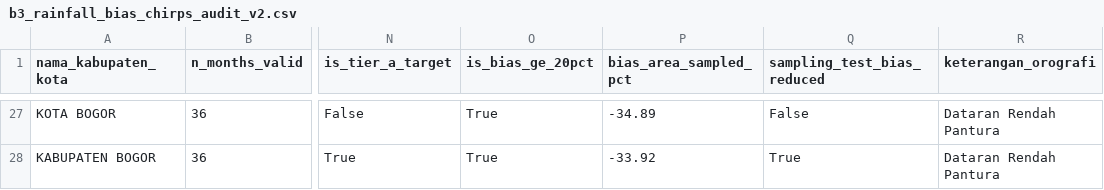
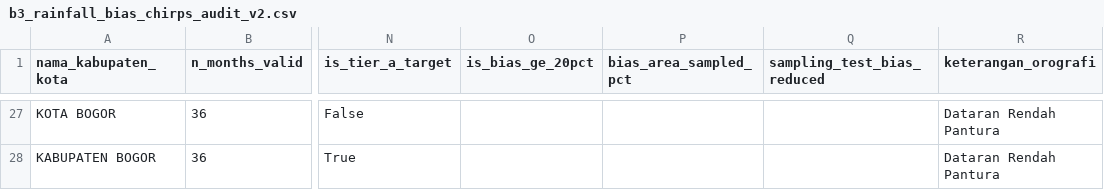
Before and after one commit to fathirrizkifadillah/research_taniadapt, a CSV file: reports/dataset_audit/b3_rainfall_bias_chirps_audit_v2.csv, drawn as a sheet; only a part is shown, gaps mark what is left out; the diff covers the shown part only; the diff names each change by its address in the sheet, - before the commit and + after, or states it on an @@ line.

```diff
--- a/reports/dataset_audit/b3_rainfall_bias_chirps_audit_v2.csv
+++ b/reports/dataset_audit/b3_rainfall_bias_chirps_audit_v2.csv
-O27:O28 (is_bias_ge_20pct): True
+O27:O28 (is_bias_ge_20pct): (empty)
-P27 (bias_area_sampled_pct): -34.89
+P27 (bias_area_sampled_pct): (empty)
-Q27 (sampling_test_bias_reduced): False
+Q27 (sampling_test_bias_reduced): (empty)
-P28 (bias_area_sampled_pct): -33.92
+P28 (bias_area_sampled_pct): (empty)
-Q28 (sampling_test_bias_reduced): True
+Q28 (sampling_test_bias_reduced): (empty)
```
Also changed, not shown: 75 edited cells elsewhere in this file, reports/dataset_audit/bps_manual_input.csv, 30 other files.
